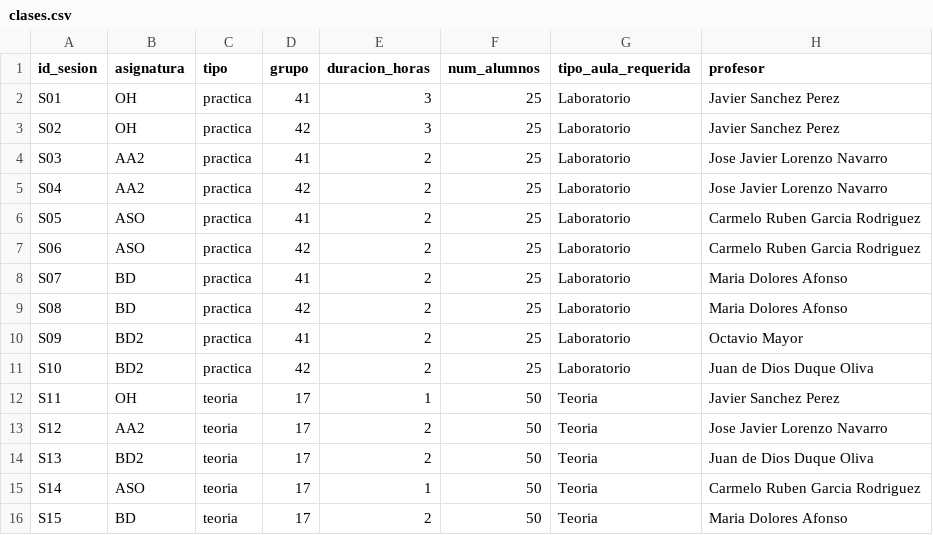
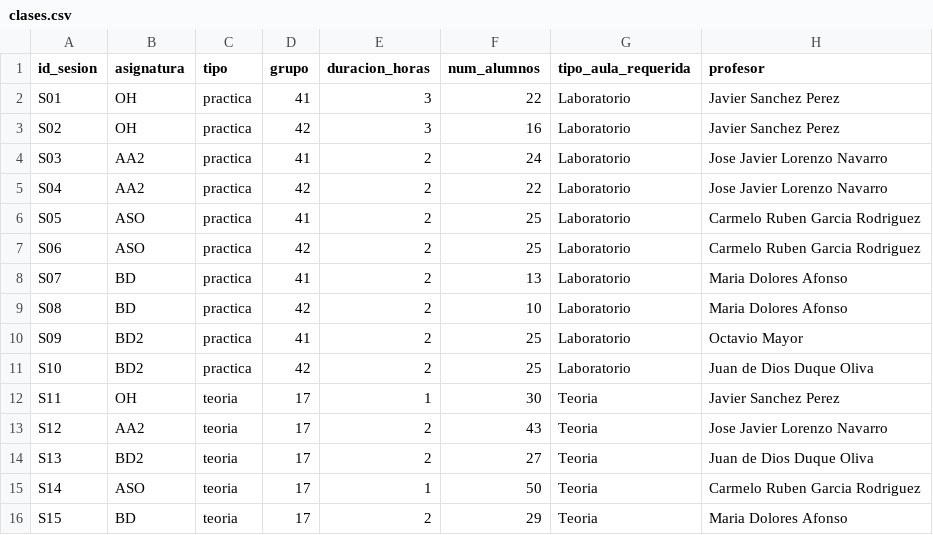
Before and after one commit to inestorres102/ProyectoOH, a CSV file: datos/clases.csv, drawn as a sheet.

Commit message:
Cambio num_alumnos

```diff
--- a/datos/clases.csv
+++ b/datos/clases.csv
@@ -1,16 +1,16 @@
 id_sesion,asignatura,tipo,grupo,duracion_horas,num_alumnos,tipo_aula_requerida,profesor
-S01,OH,practica,41,3,25,Laboratorio,Javier Sanchez Perez
-S02,OH,practica,42,3,25,Laboratorio,Javier Sanchez Perez
-S03,AA2,practica,41,2,25,Laboratorio, Jose Javier Lorenzo Navarro
-S04,AA2,practica,42,2,25,Laboratorio, Jose Javier Lorenzo Navarro
+S01,OH,practica,41,3,22,Laboratorio,Javier Sanchez Perez
+S02,OH,practica,42,3,16,Laboratorio,Javier Sanchez Perez
+S03,AA2,practica,41,2,24,Laboratorio, Jose Javier Lorenzo Navarro
+S04,AA2,practica,42,2,22,Laboratorio, Jose Javier Lorenzo Navarro
 S05,ASO,practica,41,2,25,Laboratorio, Carmelo Ruben Garcia Rodriguez
 S06,ASO,practica,42,2,25,Laboratorio, Carmelo Ruben Garcia Rodriguez
-S07,BD,practica,41,2,25,Laboratorio, Maria Dolores Afonso
-S08,BD,practica,42,2,25,Laboratorio, Maria Dolores Afonso
+S07,BD,practica,41,2,13,Laboratorio, Maria Dolores Afonso
+S08,BD,practica,42,2,10,Laboratorio, Maria Dolores Afonso
 S09,BD2,practica,41,2,25,Laboratorio, Octavio Mayor
 S10,BD2,practica,42,2,25,Laboratorio, Juan de Dios Duque Oliva
-S11,OH,teoria,17,1,50,Teoria,Javier Sanchez Perez
-S12,AA2,teoria,17,2,50,Teoria, Jose Javier Lorenzo Navarro
-S13,BD2,teoria,17,2,50,Teoria, Juan de Dios Duque Oliva
+S11,OH,teoria,17,1,30,Teoria,Javier Sanchez Perez
+S12,AA2,teoria,17,2,43,Teoria, Jose Javier Lorenzo Navarro
+S13,BD2,teoria,17,2,27,Teoria, Juan de Dios Duque Oliva
 S14,ASO,teoria,17,1,50,Teoria, Carmelo Ruben Garcia Rodriguez
-S15,BD,teoria,17,2,50,Teoria, Maria Dolores Afonso
+S15,BD,teoria,17,2,29,Teoria, Maria Dolores Afonso
```
